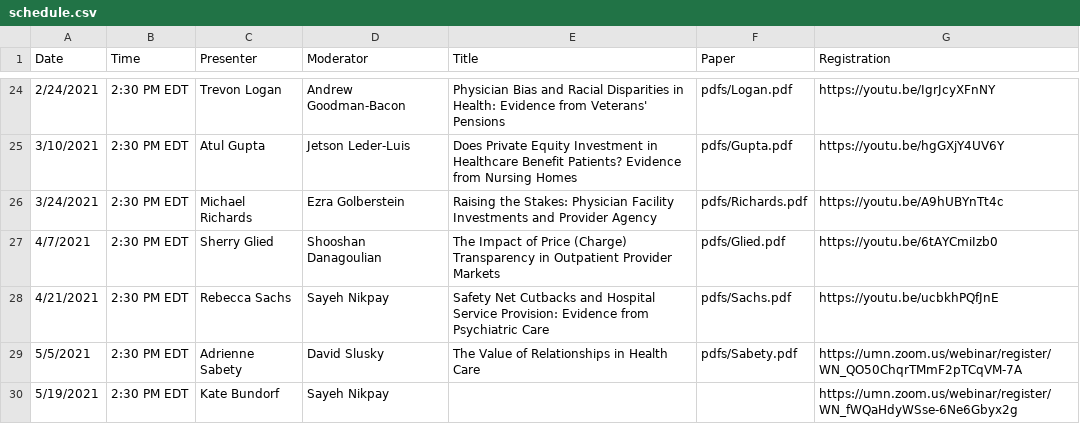
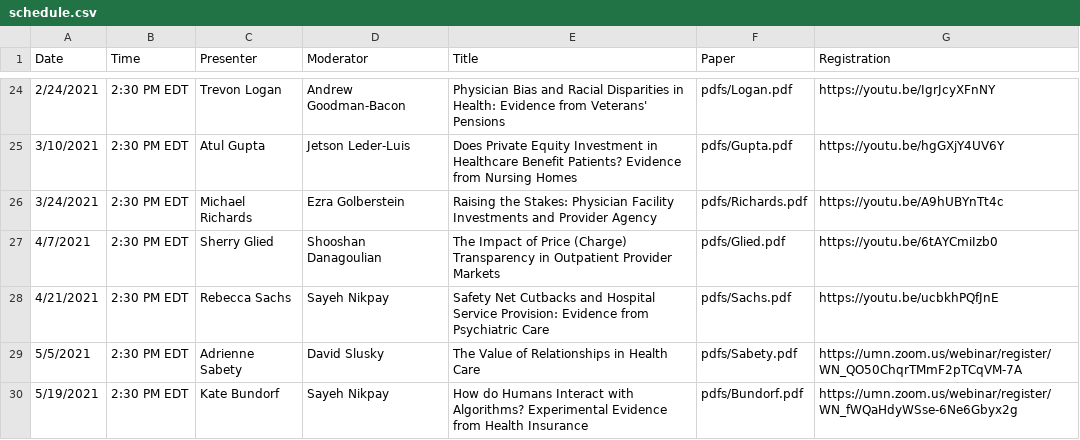
Before and after one commit to ernbilen/EHEC-website, a CSV file: _data/schedule.csv, drawn as a sheet; only a part is shown, gaps mark what is left out.

```diff
--- a/_data/schedule.csv
+++ b/_data/schedule.csv
@@ -29,2 +29,2 @@ Date,Time,Presenter,Moderator,Title,Paper,Registration
 5/5/2021,2:30 PM EDT,Adrienne Sabety,David Slusky,The Value of Relationships in Health Care,pdfs/Sabety.pdf,https://umn.zoom.us/webinar/register/WN_QO50ChqrTMmF2pTCqVM-7A
-5/19/2021,2:30 PM EDT,Kate Bundorf,Sayeh Nikpay,,,https://umn.zoom.us/webinar/register/WN_fWQaHdyWSse-6Ne6Gbyx2g
+5/19/2021,2:30 PM EDT,Kate Bundorf,Sayeh Nikpay,How do Humans Interact with Algorithms? Experimental Evidence from Health Insurance,pdfs/Bundorf.pdf,https://umn.zoom.us/webinar/register/WN_fWQaHdyWSse-6Ne6Gbyx2g
```
Also changed, not shown: _data/main_page.csv, _data/past_seminars.csv, 1 other file.
